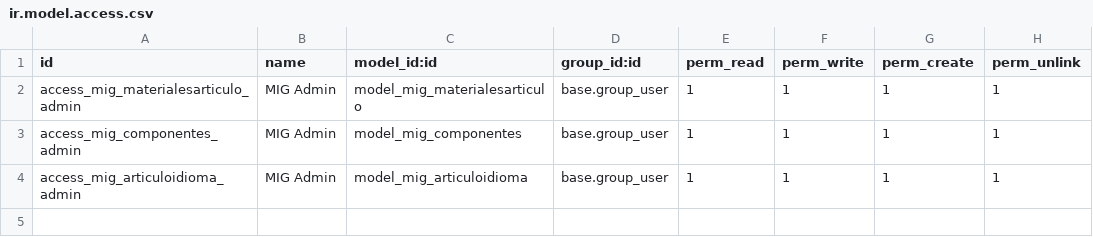
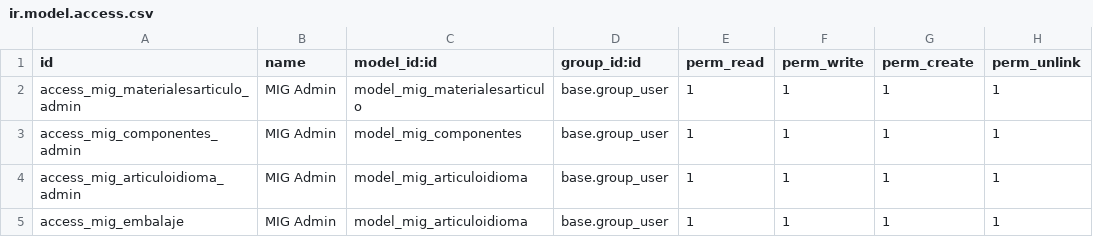
Before and after one commit to antoniocanovas/addons-inpl, a CSV file: custom_inplast/security/ir.model.access.csv, drawn as a sheet; the diff names each change by its address in the sheet, - before the commit and + after, or states it on an @@ line.

Commit message:
EMBALAJE

```diff
--- a/custom_inplast/security/ir.model.access.csv
+++ b/custom_inplast/security/ir.model.access.csv
+row 5: access_mig_embalaje | MIG Admin | model_mig_articuloidioma | base.group_user | 1 | 1 | 1 | 1
```
Also changed, not shown: 3 other files.
